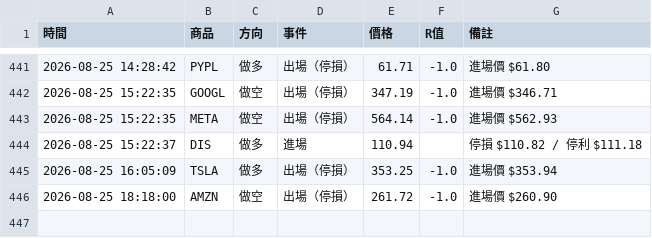
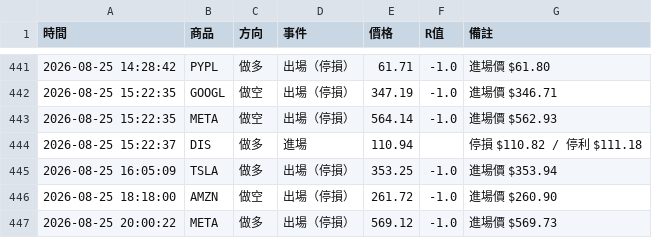
Before and after one commit to stupidyaoyao/my-quant-project, a CSV file: orb_log.csv, drawn as a sheet; only a part is shown, gaps mark what is left out.

```diff
--- a/orb_log.csv
+++ b/orb_log.csv
@@ -446 +446,2 @@
 2026-08-25 18:18:00,AMZN,做空,出場（停損）,261.72,-1.0,進場價 $260.90
+2026-08-25 20:00:22,META,做多,出場（停損）,569.12,-1.0,進場價 $569.73
```
Also changed, not shown: 1 other file.
